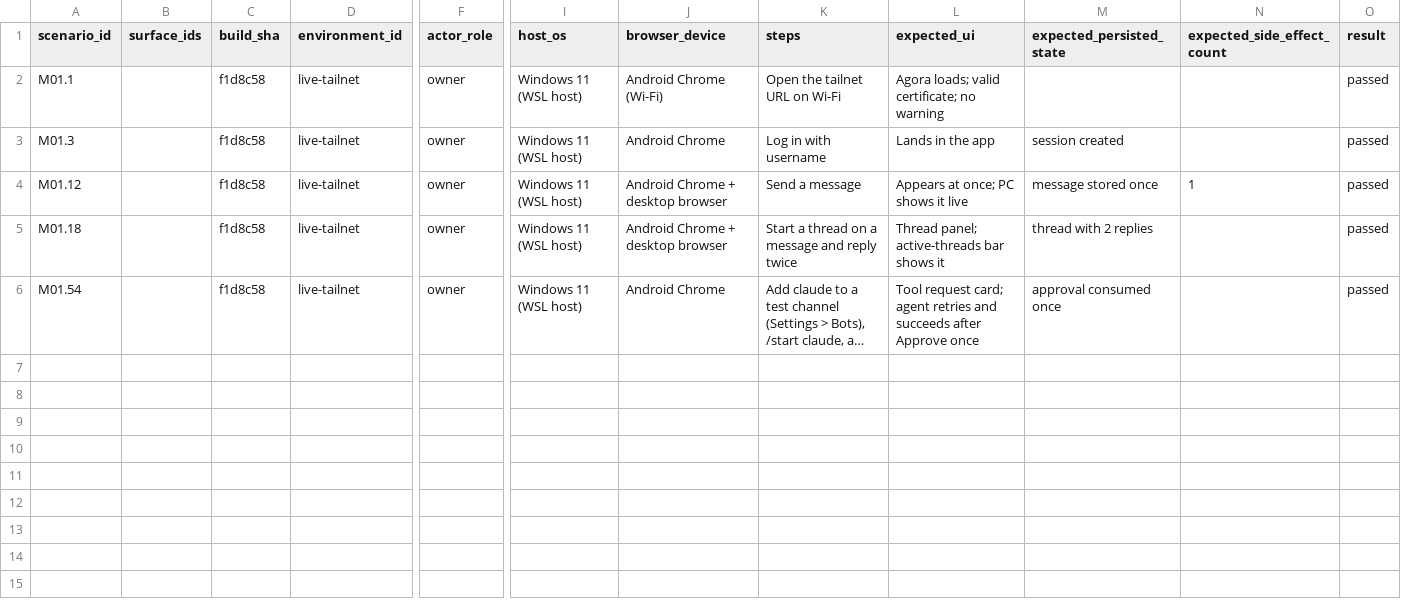
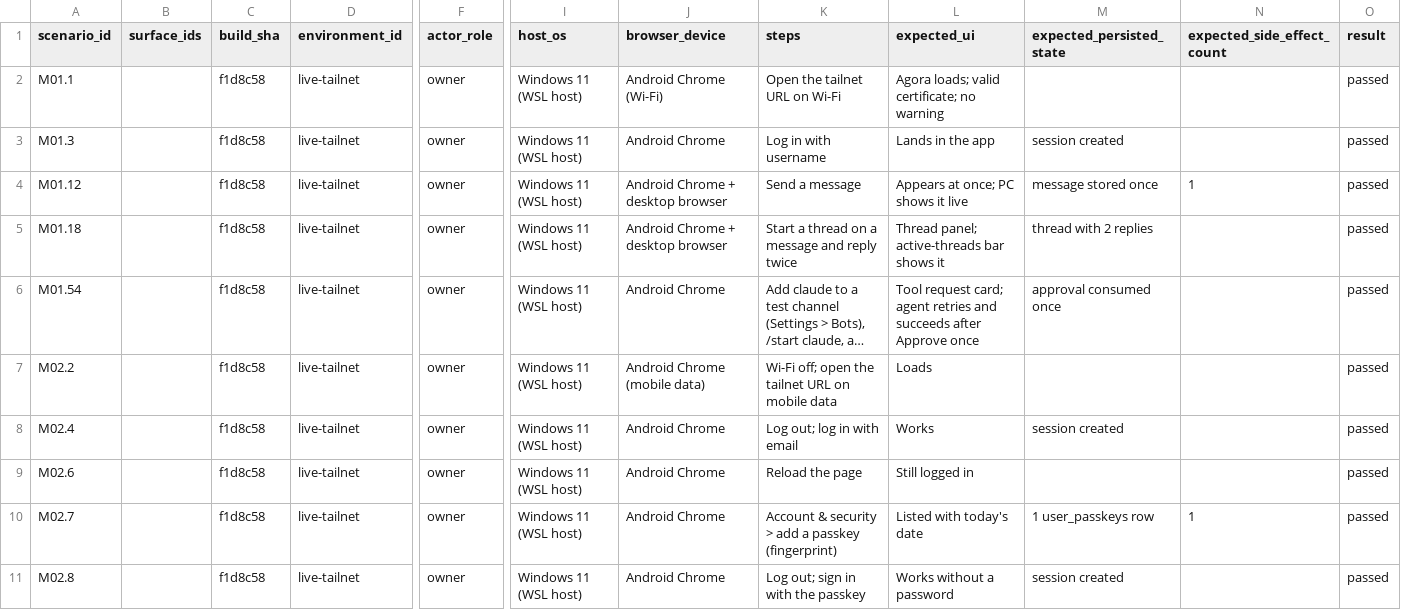
Before and after one commit to CaffeinatedSoftwareLLC/agora, a CSV file: docs/planning/manual-ledger.csv, drawn as a sheet; only a part is shown, gaps mark what is left out; long unchanged cells end in …; rows hold the shown columns only; the diff names each change by its address in the sheet, - before the commit and + after, or states it on an @@ line.

```diff
--- a/docs/planning/manual-ledger.csv
+++ b/docs/planning/manual-ledger.csv
+row 7: M02.2 |  | f1d8c58 | live-tailnet | owner | Windows 11 (WSL host) | Android Chrome (mobile data) | Wi-Fi off; open the tailnet URL on mobile data | Loads |  |  | passed
+row 8: M02.4 |  | f1d8c58 | live-tailnet | owner | Windows 11 (WSL host) | Android Chrome | Log out; log in with email | Works | session created |  | passed
+row 9: M02.6 |  | f1d8c58 | live-tailnet | owner | Windows 11 (WSL host) | Android Chrome | Reload the page | Still logged in |  |  | passed
+row 10: M02.7 |  | f1d8c58 | live-tailnet | owner | Windows 11 (WSL host) | Android Chrome | Account & security > add a passkey (fingerprint) | Listed with today's date | 1 user_passkeys row | 1 | passed
+row 11: M02.8 |  | f1d8c58 | live-tailnet | owner | Windows 11 (WSL host) | Android Chrome | Log out; sign in with the passkey | Works without a password | session created |  | passed
```
